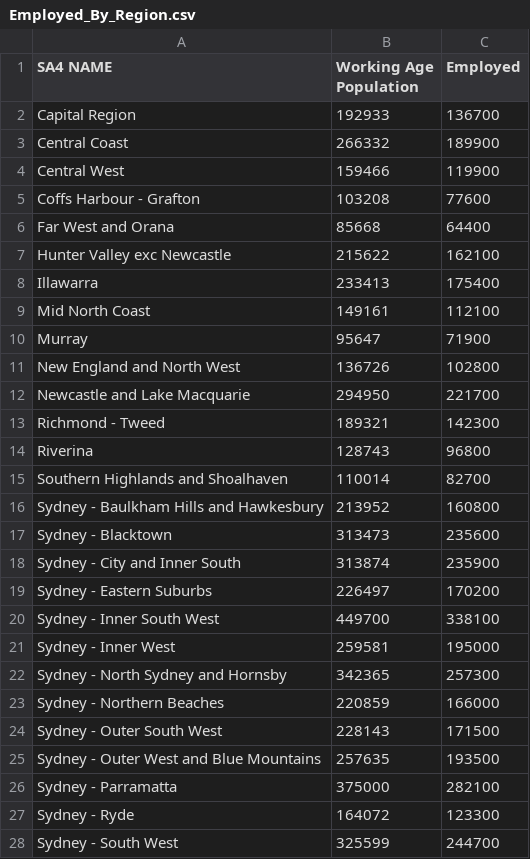
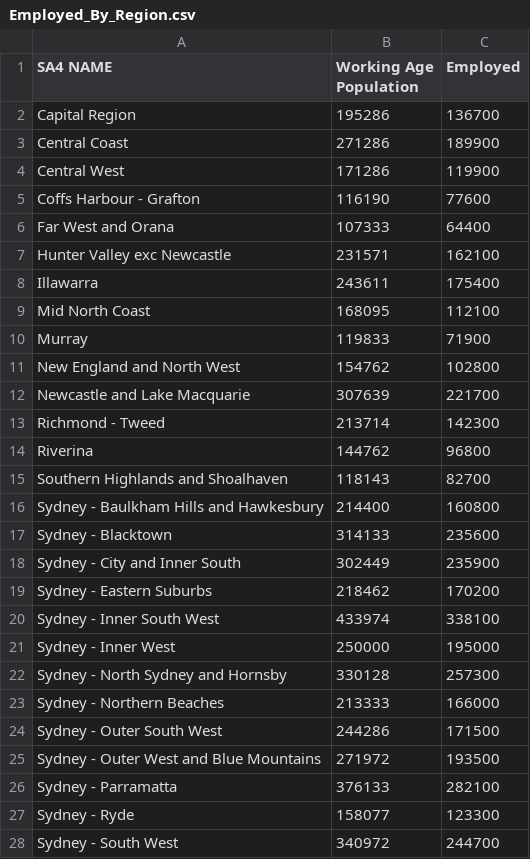
Before and after one commit to enoki05/3179, a CSV file: Week 9 HW/Employed_By_Region.csv, drawn as a sheet; only a part is shown; the diff covers the shown part only.

Commit message:
updated csv file

```diff
--- a/Week 9 HW/Employed_By_Region.csv
+++ b/Week 9 HW/Employed_By_Region.csv
@@ -1,28 +1,28 @@
 SA4 NAME,Working Age Population,Employed
-Capital Region,192933,136700
-Central Coast,266332,189900
-Central West,159466,119900
-Coffs Harbour - Grafton,103208,77600
-Far West and Orana,85668,64400
-Hunter Valley exc Newcastle,215622,162100
-Illawarra,233413,175400
-Mid North Coast,149161,112100
-Murray,95647,71900
-New England and North West,136726,102800
-Newcastle and Lake Macquarie,294950,221700
-Richmond - Tweed,189321,142300
-Riverina,128743,96800
-Southern Highlands and Shoalhaven,110014,82700
-Sydney - Baulkham Hills and Hawkesbury,213952,160800
-Sydney - Blacktown,313473,235600
-Sydney - City and Inner South,313874,235900
-Sydney - Eastern Suburbs,226497,170200
-Sydney - Inner South West,449700,338100
-Sydney - Inner West,259581,195000
-Sydney - North Sydney and Hornsby,342365,257300
-Sydney - Northern Beaches,220859,166000
-Sydney - Outer South West,228143,171500
-Sydney - Outer West and Blue Mountains,257635,193500
-Sydney - Parramatta,375000,282100
-Sydney - Ryde,164072,123300
-Sydney - South West,325599,244700
+Capital Region,195286,136700
+Central Coast,271286,189900
+Central West,171286,119900
+Coffs Harbour - Grafton,116190,77600
+Far West and Orana,107333,64400
+Hunter Valley exc Newcastle,231571,162100
+Illawarra,243611,175400
+Mid North Coast,168095,112100
+Murray,119833,71900
+New England and North West,154762,102800
+Newcastle and Lake Macquarie,307639,221700
+Richmond - Tweed,213714,142300
+Riverina,144762,96800
+Southern Highlands and Shoalhaven,118143,82700
+Sydney - Baulkham Hills and Hawkesbury,214400,160800
+Sydney - Blacktown,314133,235600
+Sydney - City and Inner South,302449,235900
+Sydney - Eastern Suburbs,218462,170200
+Sydney - Inner South West,433974,338100
+Sydney - Inner West,250000,195000
+Sydney - North Sydney and Hornsby,330128,257300
+Sydney - Northern Beaches,213333,166000
+Sydney - Outer South West,244286,171500
+Sydney - Outer West and Blue Mountains,271972,193500
+Sydney - Parramatta,376133,282100
+Sydney - Ryde,158077,123300
+Sydney - South West,340972,244700
```
Also changed, not shown: 61 edited cells elsewhere in this file.
